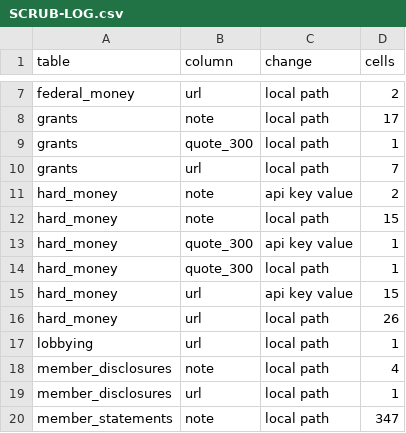
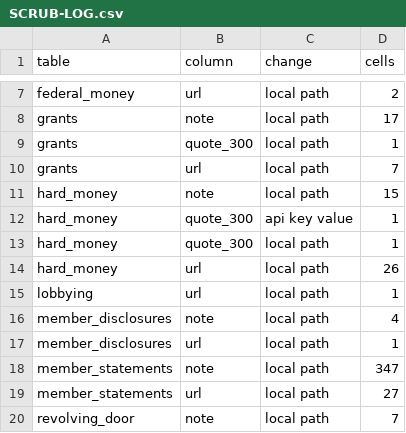
Before and after one commit to kevinnbass/anthropic-network-money-congress, a CSV file: SCRUB-LOG.csv, drawn as a sheet; only a part is shown, gaps mark what is left out; the shorter side is filled out with more unchanged rows.

```diff
--- a/SCRUB-LOG.csv
+++ b/SCRUB-LOG.csv
@@ -10,3 +10,2 @@ grants,quote_300,local path,1
 grants,url,local path,7
-hard_money,note,api key value,2
 hard_money,note,local path,15
@@ -14,3 +13,2 @@ hard_money,quote_300,api key value,1
 hard_money,quote_300,local path,1
-hard_money,url,api key value,15
 hard_money,url,local path,26
```
Also changed, not shown: 20 other files.
